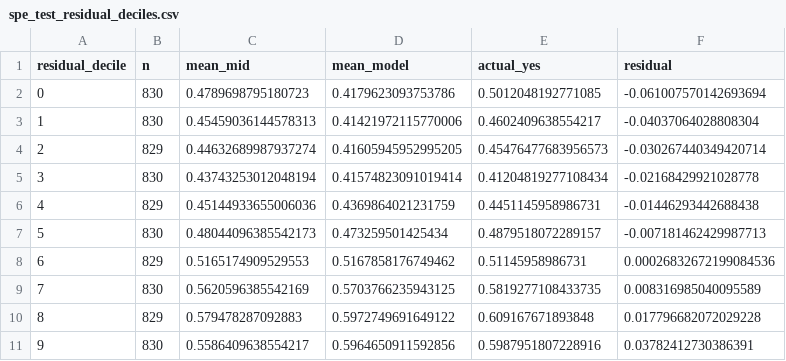
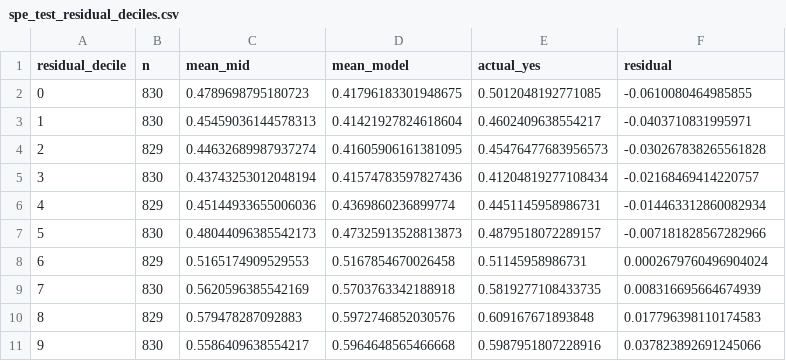
Before and after one commit to UnityeFUCD/m15-crypto15m-research, a CSV file: research/results/spe_test_residual_deciles.csv, drawn as a sheet.

```diff
--- a/research/results/spe_test_residual_deciles.csv
+++ b/research/results/spe_test_residual_deciles.csv
@@ -1,11 +1,11 @@
 residual_decile,n,mean_mid,mean_model,actual_yes,residual
-0,830,0.4789698795180723,0.4179623093753786,0.5012048192771085,-0.061007570142693694
-1,830,0.45459036144578313,0.41421972115770006,0.4602409638554217,-0.04037064028808304
-2,829,0.44632689987937274,0.41605945952995205,0.45476477683956573,-0.030267440349420714
-3,830,0.43743253012048194,0.41574823091019414,0.41204819277108434,-0.02168429921028778
-4,829,0.45144933655006036,0.4369864021231759,0.4451145958986731,-0.01446293442688438
-5,830,0.48044096385542173,0.473259501425434,0.4879518072289157,-0.007181462429987713
-6,829,0.5165174909529553,0.5167858176749462,0.51145958986731,0.00026832672199084536
-7,830,0.5620596385542169,0.5703766235943125,0.5819277108433735,0.008316985040095589
-8,829,0.579478287092883,0.5972749691649122,0.609167671893848,0.017796682072029228
-9,830,0.5586409638554217,0.5964650911592856,0.5987951807228916,0.03782412730386391
+0,830,0.4789698795180723,0.41796183301948675,0.5012048192771085,-0.0610080464985855
+1,830,0.45459036144578313,0.41421927824618604,0.4602409638554217,-0.0403710831995971
+2,829,0.44632689987937274,0.41605906161381095,0.45476477683956573,-0.030267838265561828
+3,830,0.43743253012048194,0.41574783597827436,0.41204819277108434,-0.02168469414220757
+4,829,0.45144933655006036,0.4369860236899774,0.4451145958986731,-0.014463312860082934
+5,830,0.48044096385542173,0.47325913528813873,0.4879518072289157,-0.007181828567282966
+6,829,0.5165174909529553,0.5167854670026458,0.51145958986731,0.0002679760496904024
+7,830,0.5620596385542169,0.5703763342188918,0.5819277108433735,0.008316695664674939
+8,829,0.579478287092883,0.5972746852030576,0.609167671893848,0.017796398110174583
+9,830,0.5586409638554217,0.5964648565466668,0.5987951807228916,0.037823892691245066
```
Also changed, not shown: research/results/spe_probability_metrics.csv, research/results/spe_validation_policy_grid.csv, 4 other files.
